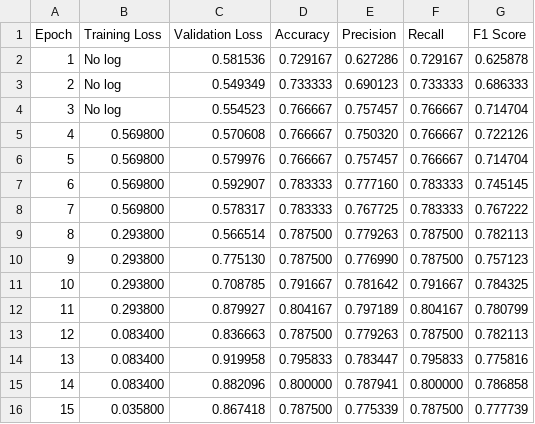
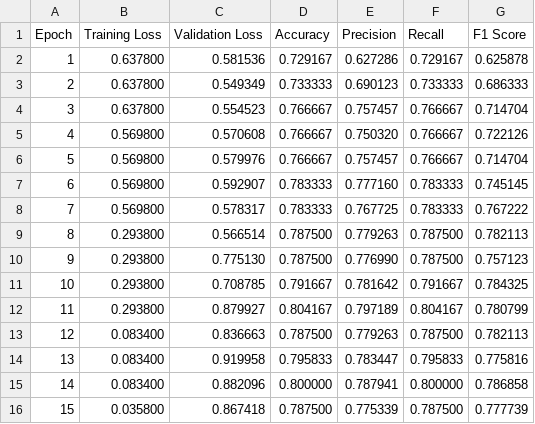
Before and after one commit to Horcruxno13/sperm-fertility-detection, a CSV file: scripts/beit/head.csv, drawn as a sheet.

```diff
--- a/scripts/beit/head.csv
+++ b/scripts/beit/head.csv
@@ -1,5 +1,5 @@
 Epoch,Training Loss,Validation Loss,Accuracy,Precision,Recall,F1 Score
-1,No log,0.581536,0.729167,0.627286,0.729167,0.625878
-2,No log,0.549349,0.733333,0.690123,0.733333,0.686333
-3,No log,0.554523,0.766667,0.757457,0.766667,0.714704
+1,0.637800,0.581536,0.729167,0.627286,0.729167,0.625878
+2,0.637800,0.549349,0.733333,0.690123,0.733333,0.686333
+3,0.637800,0.554523,0.766667,0.757457,0.766667,0.714704
 4,0.569800,0.570608,0.766667,0.750320,0.766667,0.722126
```
Also changed, not shown: scripts/beit/acrosome.csv, scripts/beit/vacuole.csv, 52 other files.
